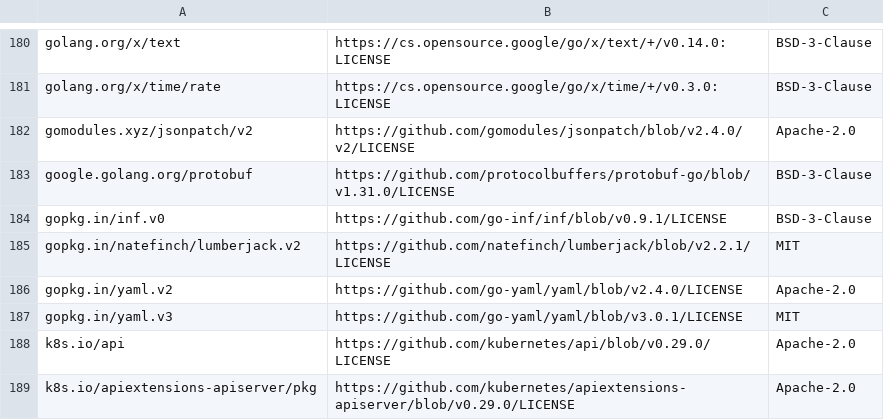
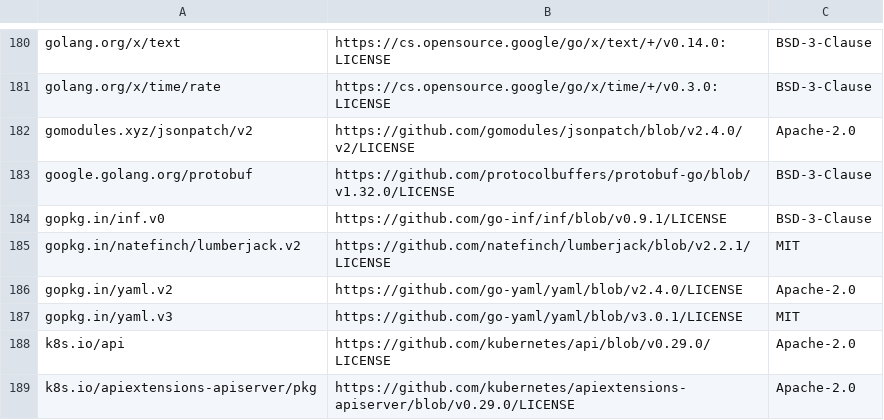
Before and after one commit to mongodb/mongodb-kubernetes-operator, a CSV file: licenses.csv, drawn as a sheet; only a part is shown, gaps mark what is left out.

```diff
--- a/licenses.csv
+++ b/licenses.csv
@@ -182,3 +182,3 @@ golang.org/x/time/rate,https://cs.opensource.google/go/x/time/+/v0.3.0:LICENSE,B
 gomodules.xyz/jsonpatch/v2,https://github.com/gomodules/jsonpatch/blob/v2.4.0/v2/LICENSE,Apache-2.0
-google.golang.org/protobuf,https://github.com/protocolbuffers/protobuf-go/blob/v1.31.0/LICENSE,BSD-3-Clause
+google.golang.org/protobuf,https://github.com/protocolbuffers/protobuf-go/blob/v1.32.0/LICENSE,BSD-3-Clause
 gopkg.in/inf.v0,https://github.com/go-inf/inf/blob/v0.9.1/LICENSE,BSD-3-Clause
```
Also changed, not shown: 3 other files.
